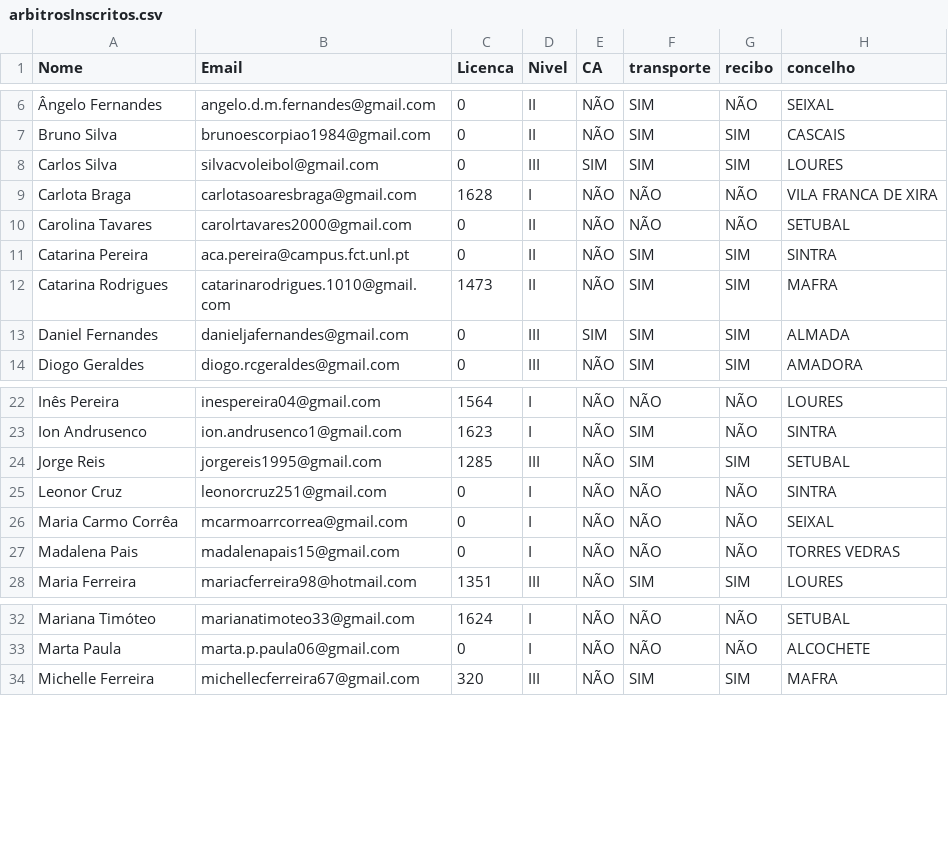
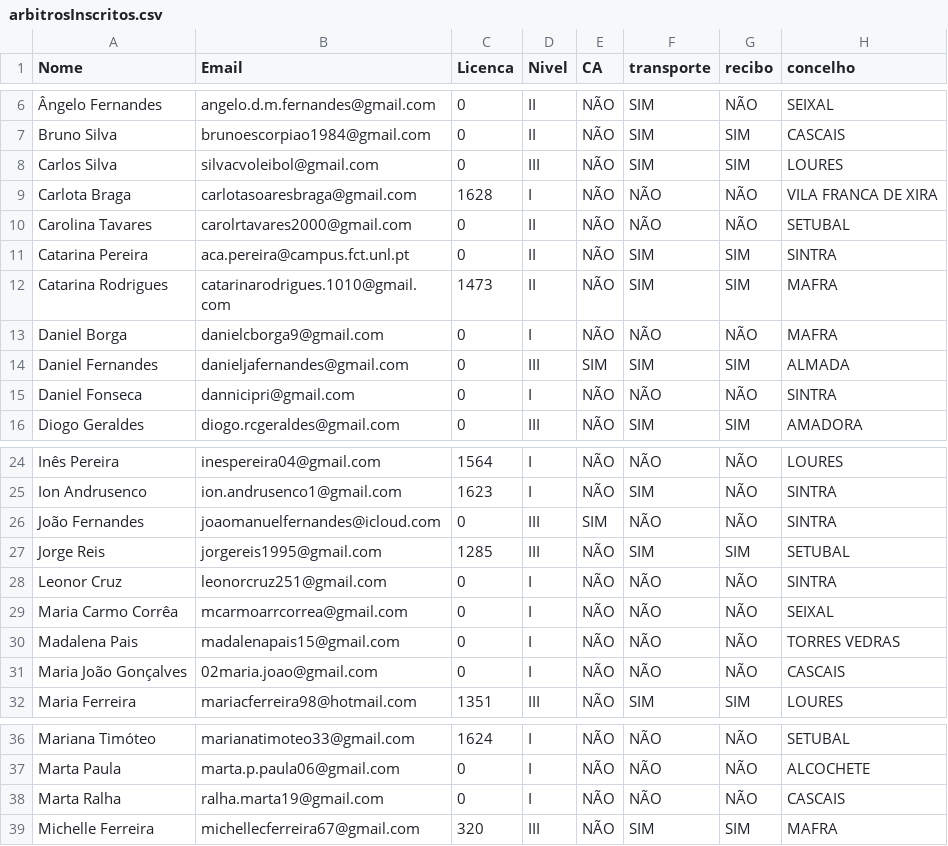
Before and after one commit to ABCjpcv/NOMEIA.ME, a CSV file: private/arbitrosInscritos.csv, drawn as a sheet; only a part is shown, gaps mark what is left out; the diff names each change by its address in the sheet, - before the commit and + after, or states it on an @@ line.

```diff
--- a/private/arbitrosInscritos.csv
+++ b/private/arbitrosInscritos.csv
-E8 (CA): SIM
+E8 (CA): NÃO
+row 13: Daniel Borga | danielcborga9@gmail.com | 0 | I | NÃO | NÃO | NÃO | MAFRA
+row 15: Daniel Fonseca | dannicipri@gmail.com | 0 | I | NÃO | NÃO | NÃO | SINTRA
+row 26: João Fernandes | joaomanuelfernandes@icloud.com | 0 | III | SIM | NÃO | NÃO | SINTRA
+row 31: Maria João Gonçalves | 02maria.joao@gmail.com | 0 | I | NÃO | NÃO | NÃO | CASCAIS
+row 38: Marta Ralha | ralha.marta19@gmail.com | 0 | I | NÃO | NÃO | NÃO | CASCAIS
```
Also changed, not shown: private/Livro1.csv, private/PavilhoesConcelhos.csv, 9 other files.
